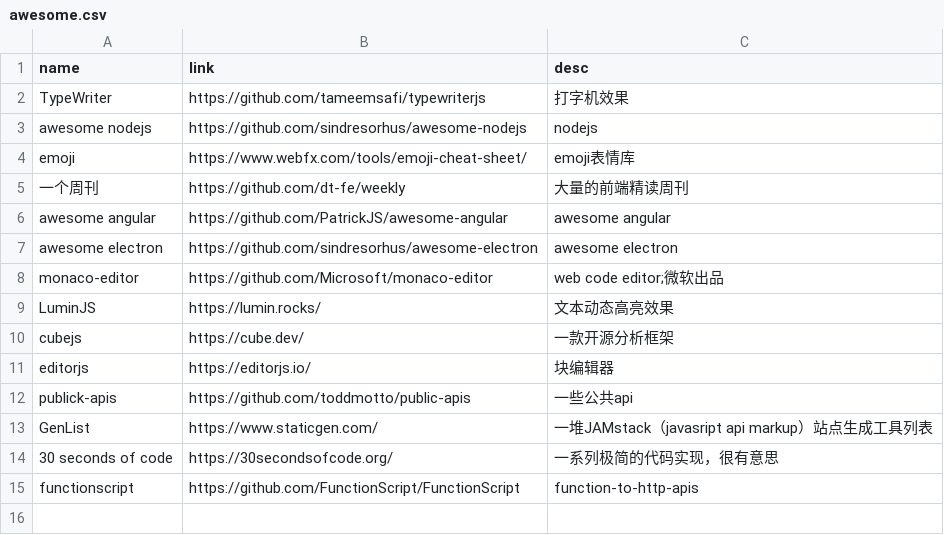
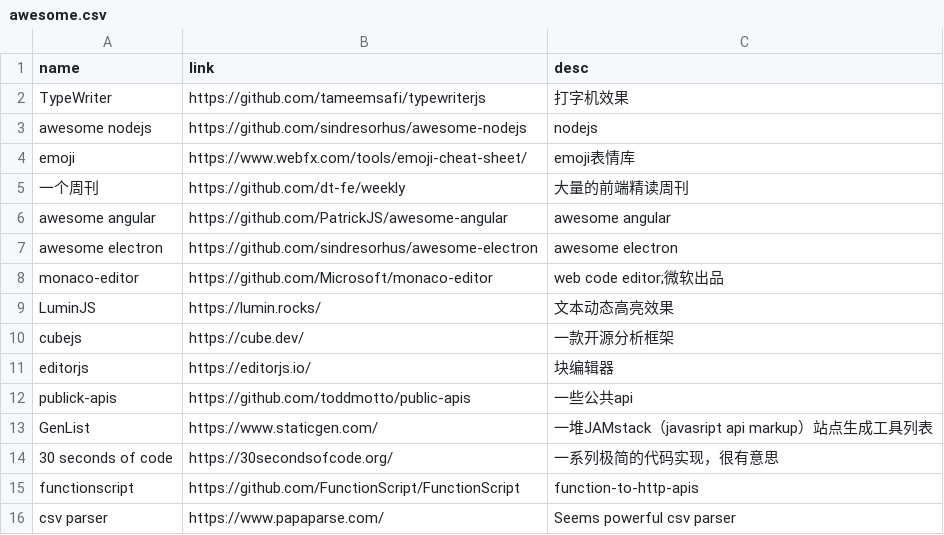
Before and after one commit to werts/werts.github.io, a CSV file: _data/awesome.csv, drawn as a sheet; the diff names each change by its address in the sheet, - before the commit and + after, or states it on an @@ line.

Commit message:
new awesome

```diff
--- a/_data/awesome.csv
+++ b/_data/awesome.csv
+row 16: csv parser | https://www.papaparse.com/ | Seems powerful csv parser
```
